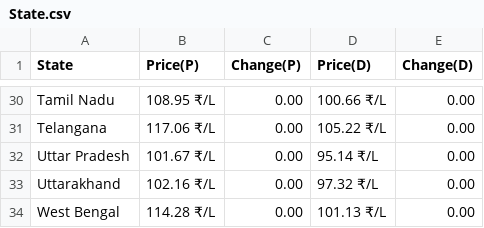
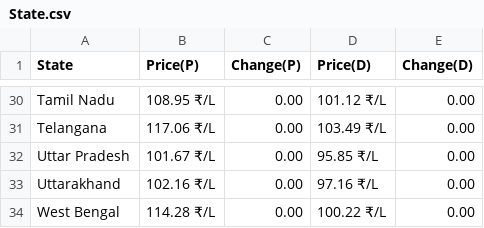
Before and after one commit to Doofenshmirtz-Evil-Incorp/FuelishPy, a CSV file: State.csv, drawn as a sheet; only a part is shown, gaps mark what is left out; the diff covers the shown part only; the diff names each change by its address in the sheet, - before the commit and + after, or states it on an @@ line.

```diff
--- a/State.csv
+++ b/State.csv
-D30 (Price(D)): 100.66 ₹/L
+D30 (Price(D)): 101.12 ₹/L
-D31 (Price(D)): 105.22 ₹/L
+D31 (Price(D)): 103.49 ₹/L
-D32 (Price(D)): 95.14 ₹/L
+D32 (Price(D)): 95.85 ₹/L
-D33 (Price(D)): 97.32 ₹/L
+D33 (Price(D)): 97.16 ₹/L
-D34 (Price(D)): 101.13 ₹/L
+D34 (Price(D)): 100.22 ₹/L
```
Also changed, not shown: 23 edited cells elsewhere in this file.
